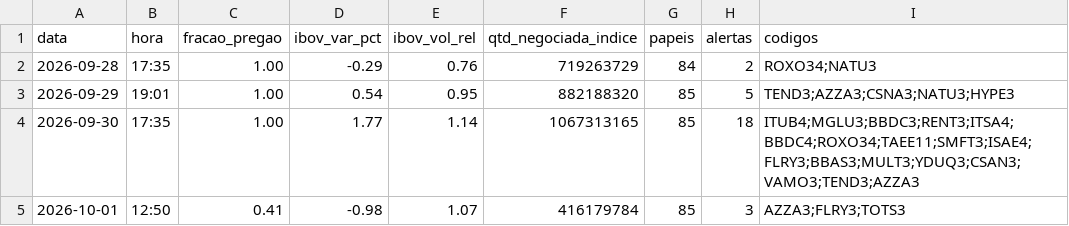
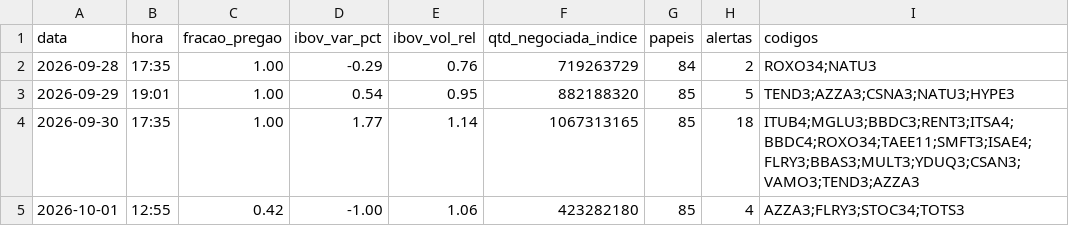
Before and after one commit to rlavourinha/monitor-cobertura, a CSV file: data/vigia_diario.csv, drawn as a sheet.

Commit message:
vigia: alertas em tempo real 2026-10-01 12:55

```diff
--- a/data/vigia_diario.csv
+++ b/data/vigia_diario.csv
@@ -4,2 +4,2 @@ data,hora,fracao_pregao,ibov_var_pct,ibov_vol_rel,qtd_negociada_indice,papeis,al
 2026-09-30,17:35,1.00,1.77,1.14,1067313165,85,18,ITUB4;MGLU3;BBDC3;RENT3;ITSA4;BBDC4;ROXO34;TAEE11;SMFT3;ISAE4;FLRY3;BBAS3;MULT3;YDUQ3;CSAN3;VAMO3;TEND3;AZZA3
-2026-10-01,12:50,0.41,-0.98,1.07,416179784,85,3,AZZA3;FLRY3;TOTS3
+2026-10-01,12:55,0.42,-1.00,1.06,423282180,85,4,AZZA3;FLRY3;STOC34;TOTS3
```
Also changed, not shown: 3 other files.
